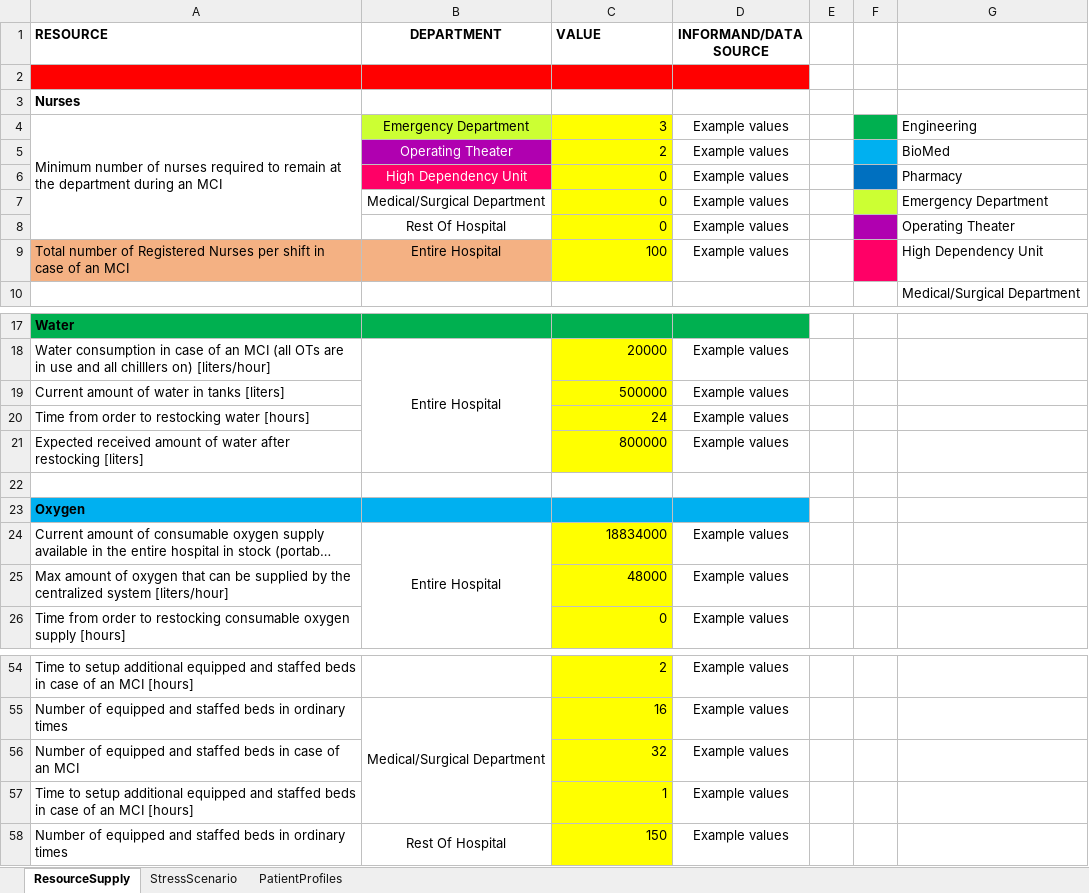
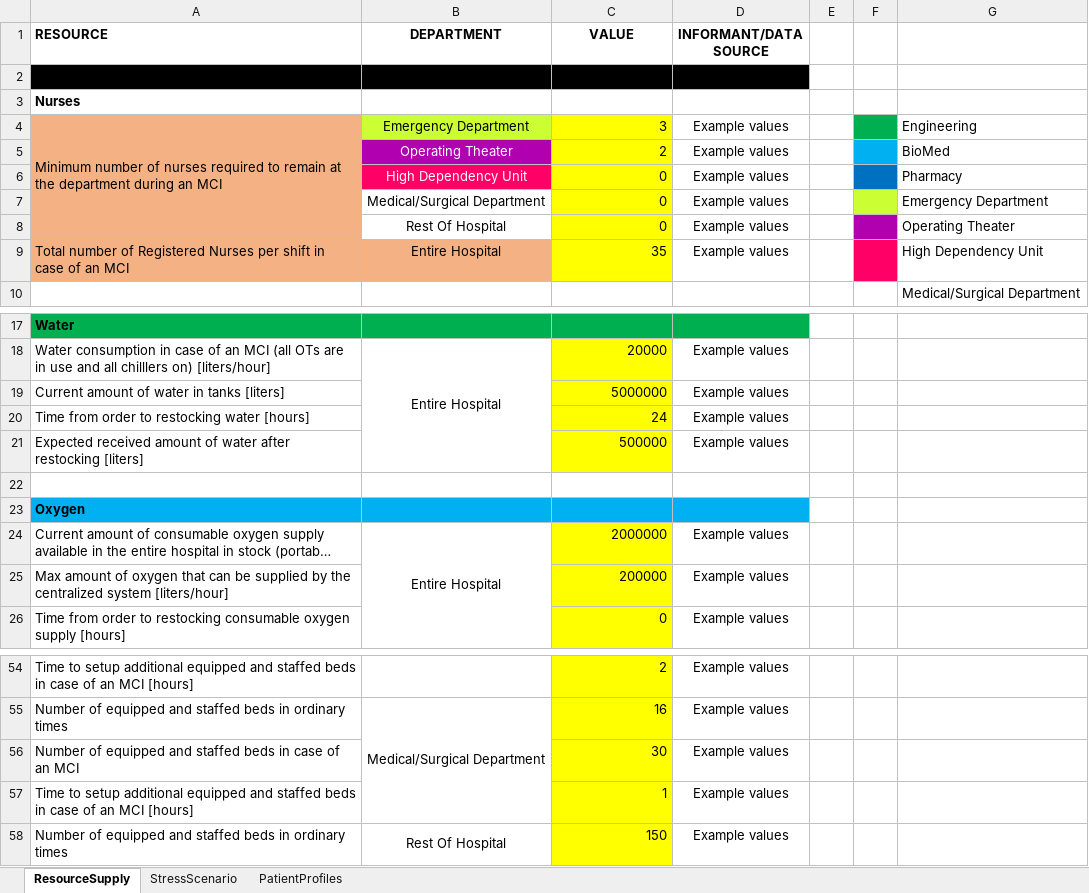
Before and after one commit to NikolaBlagojevic/pyrecodes_hospitals, an Excel workbook: MCI_Tool_Input_Example.xlsx, sheet ResourceSupply, drawn as a sheet; only a part is shown, gaps mark what is left out; long unchanged cells end in …; values as stored, in another font and other column widths than the file's, no borders; the diff covers the shown part only; the diff names each change by its address in the sheet, - before the commit and + after, or states it on an @@ line.

```diff
--- a/MCI_Tool_Input_Example.xlsx (sheet ResourceSupply)
+++ b/MCI_Tool_Input_Example.xlsx (sheet ResourceSupply)
-C1 alignment: left
+C1 alignment: center
-D1: INFORMAND/DATA SOURCE
+D1: INFORMANT/DATA SOURCE
-A2:D2 fill: #FF0000
+A2:D2 fill: #000000
-A4 fill: none
+A4 fill: #F4B183
-C9 (VALUE): 100
+C9 (VALUE): 35
-C19 (VALUE): 500000
+C19 (VALUE): 5000000
-C21 (VALUE): 800000
+C21 (VALUE): 500000
-C24 (VALUE): 18834000
+C24 (VALUE): 2000000
-C25 (VALUE): 48000
+C25 (VALUE): 200000
-C56 (VALUE): 32
+C56 (VALUE): 30
```
Also changed, not shown: 3 edited cells elsewhere in this sheet, sheet PatientProfiles, sheet StressScenario, hidden cells.
